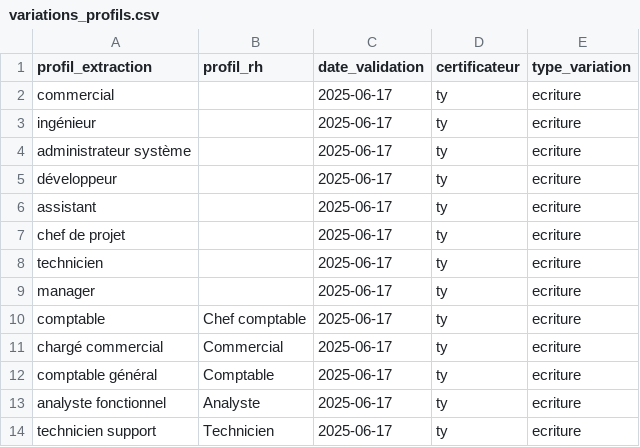
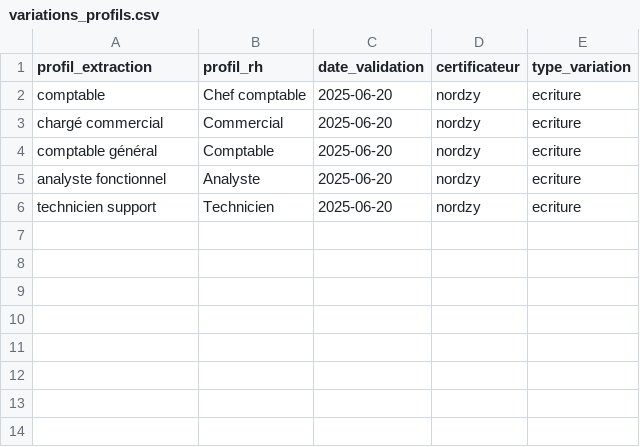
Before and after one commit to Nel31/Gatekeeper, a CSV file: data/variations_profils.csv, drawn as a sheet.

```diff
--- a/data/variations_profils.csv
+++ b/data/variations_profils.csv
@@ -1,14 +1,6 @@
 profil_extraction,profil_rh,date_validation,certificateur,type_variation
-commercial,,2025-06-17,ty,ecriture
-ingénieur,,2025-06-17,ty,ecriture
-administrateur système,,2025-06-17,ty,ecriture
-développeur,,2025-06-17,ty,ecriture
-assistant,,2025-06-17,ty,ecriture
-chef de projet,,2025-06-17,ty,ecriture
-technicien,,2025-06-17,ty,ecriture
-manager,,2025-06-17,ty,ecriture
-comptable,Chef comptable,2025-06-17,ty,ecriture
-chargé commercial,Commercial,2025-06-17,ty,ecriture
-comptable général,Comptable,2025-06-17,ty,ecriture
-analyste fonctionnel,Analyste,2025-06-17,ty,ecriture
-technicien support,Technicien,2025-06-17,ty,ecriture
+comptable,Chef comptable,2025-06-20,nordzy,ecriture
+chargé commercial,Commercial,2025-06-20,nordzy,ecriture
+comptable général,Comptable,2025-06-20,nordzy,ecriture
+analyste fonctionnel,Analyste,2025-06-20,nordzy,ecriture
+technicien support,Technicien,2025-06-20,nordzy,ecriture
```
Also changed, not shown: data/variations_directions.csv, 5 other files.
